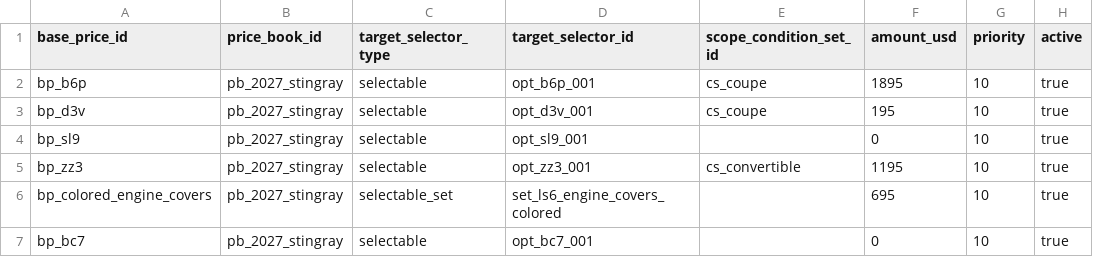
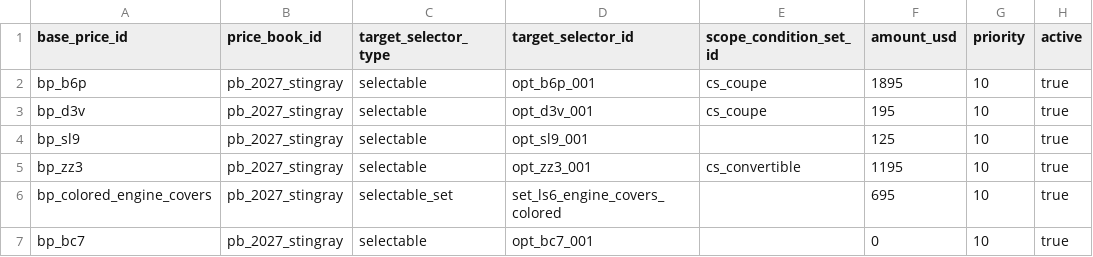
Before and after one commit to seanzmc/27vette, a CSV file: data/stingray/pricing/base_prices.csv, drawn as a sheet; only a part is shown; the diff names each change by its address in the sheet, - before the commit and + after, or states it on an @@ line.

```diff
--- a/data/stingray/pricing/base_prices.csv
+++ b/data/stingray/pricing/base_prices.csv
-F4 (amount_usd): 0
+F4 (amount_usd): 125
```
Also changed, not shown: data/stingray/catalog/variants.csv, data/stingray/logic/auto_adds.csv, 11 other files.
